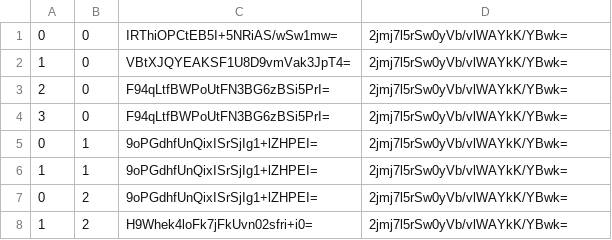
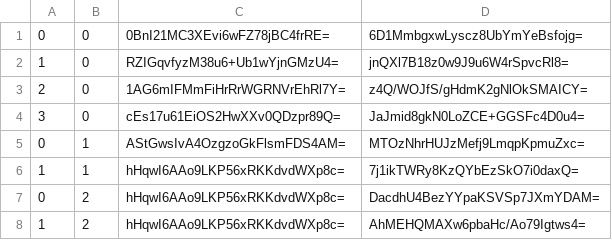
Before and after one commit to counterfitninja/chilled-nether, a CSV file: tiles/zoom.-2/metadata/k.0.0.csv, drawn as a sheet.

```diff
--- a/tiles/zoom.-2/metadata/k.0.0.csv
+++ b/tiles/zoom.-2/metadata/k.0.0.csv
@@ -1,8 +1,8 @@
-0,0,IRThiOPCtEB5I+5NRiAS/wSw1mw=,2jmj7l5rSw0yVb/vlWAYkK/YBwk=
-1,0,VBtXJQYEAKSF1U8D9vmVak3JpT4=,2jmj7l5rSw0yVb/vlWAYkK/YBwk=
-2,0,F94qLtfBWPoUtFN3BG6zBSi5PrI=,2jmj7l5rSw0yVb/vlWAYkK/YBwk=
-3,0,F94qLtfBWPoUtFN3BG6zBSi5PrI=,2jmj7l5rSw0yVb/vlWAYkK/YBwk=
-0,1,9oPGdhfUnQixISrSjIg1+lZHPEI=,2jmj7l5rSw0yVb/vlWAYkK/YBwk=
-1,1,9oPGdhfUnQixISrSjIg1+lZHPEI=,2jmj7l5rSw0yVb/vlWAYkK/YBwk=
-0,2,9oPGdhfUnQixISrSjIg1+lZHPEI=,2jmj7l5rSw0yVb/vlWAYkK/YBwk=
-1,2,H9Whek4loFk7jFkUvn02sfri+i0=,2jmj7l5rSw0yVb/vlWAYkK/YBwk=
+0,0,0BnI21MC3XEvi6wFZ78jBC4frRE=,6D1MmbgxwLyscz8UbYmYeBsfojg=
+1,0,RZIGqvfyzM38u6+Ub1wYjnGMzU4=,jnQXl7B18z0w9J9u6W4rSpvcRl8=
+2,0,1AG6mIFMmFiHrRrWGRNVrEhRl7Y=,z4Q/WOJfS/gHdmK2gNlOkSMAICY=
+3,0,cEs17u61EiOS2HwXXv0QDzpr89Q=,JaJmid8gkN0LoZCE+GGSFc4D0u4=
+0,1,AStGwsIvA4OzgzoGkFlsmFDS4AM=,MTOzNhrHUJzMefj9LmqpKpmuZxc=
+1,1,hHqwI6AAo9LKP56xRKKdvdWXp8c=,7j1ikTWRy8KzQYbEzSkO7i0daxQ=
+0,2,hHqwI6AAo9LKP56xRKKdvdWXp8c=,DacdhU4BezYYpaKSVSp7JXmYDAM=
+1,2,hHqwI6AAo9LKP56xRKKdvdWXp8c=,AhMEHQMAXw6pbaHc/Ao79Igtws4=
```
Also changed, not shown: 3 other files.
